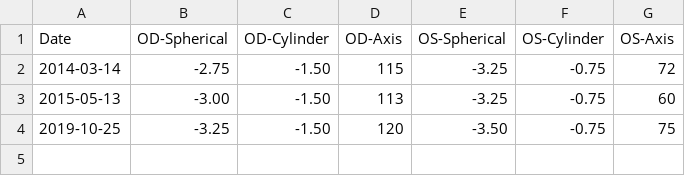
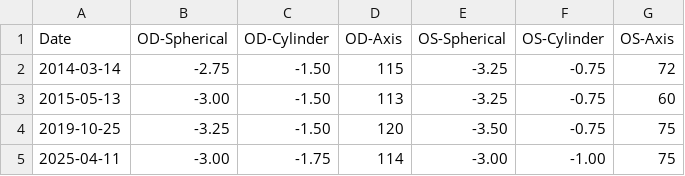
Before and after one commit to jaysonvirissimo/primary-data, a CSV file: personal/jayson/eyes.csv, drawn as a sheet.

Commit message:
Bump eyes

```diff
--- a/personal/jayson/eyes.csv
+++ b/personal/jayson/eyes.csv
@@ -4 +4,2 @@ Date, OD-Spherical, OD-Cylinder, OD-Axis, OS-Spherical, OS-Cylinder, OS-Axis
 2019-10-25, -3.25, -1.50, 120, -3.50, -0.75, 75
+2025-04-11, -3.00, -1.75, 114, -3.00, -1.00, 75
```
